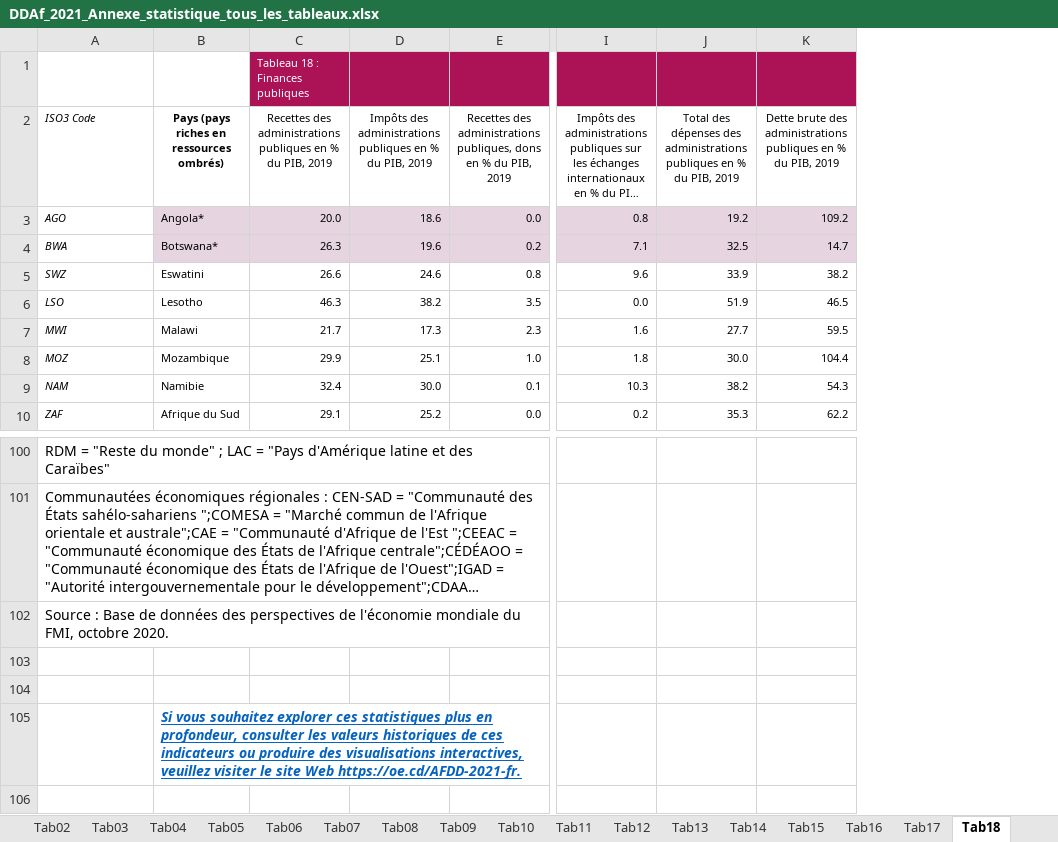
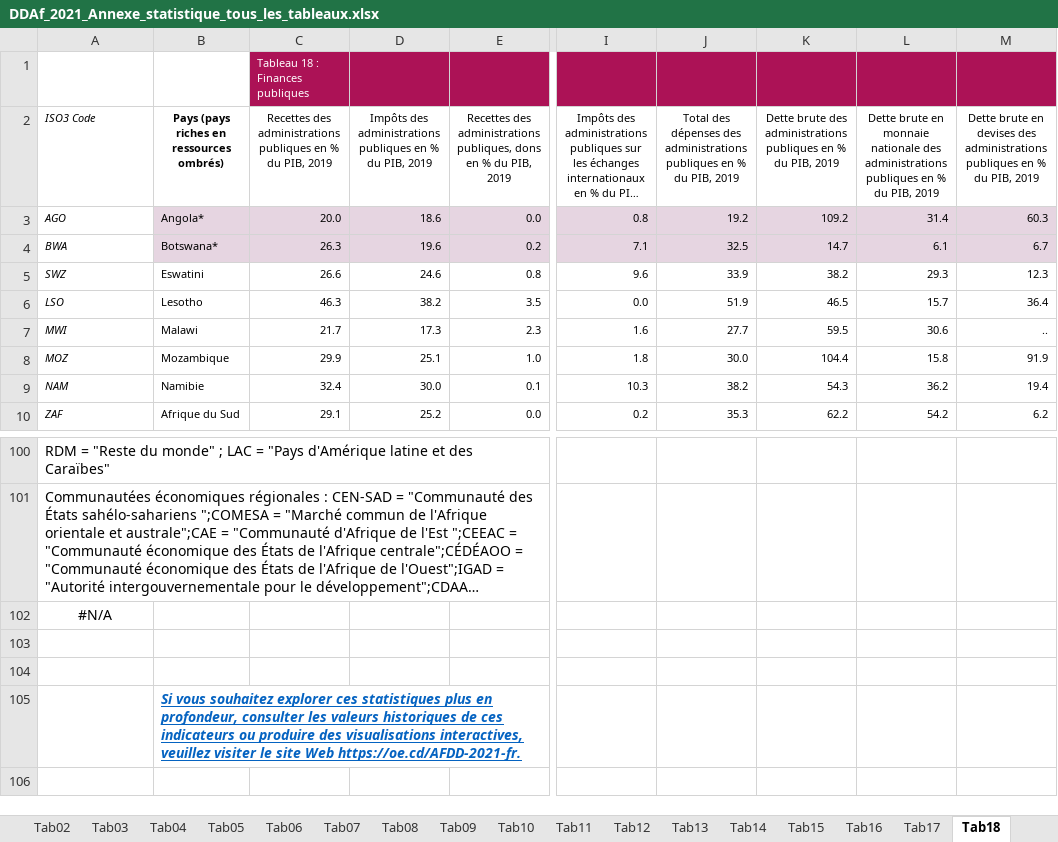
Before and after one commit to AfDDAnnex/AfDDDDAf2021, an Excel workbook: DDAf_2021_Annexe_statistique_tous_les_tableaux.xlsx, sheet Tab18, drawn as a sheet; only a part is shown, gaps mark what is left out; long unchanged cells end in …; values as stored, in another font and other column widths than the file's, no borders; the diff names each change by its address in the sheet, - before the commit and + after, or states it on an @@ line.

```diff
--- a/DDAf_2021_Annexe_statistique_tous_les_tableaux.xlsx (sheet Tab18)
+++ b/DDAf_2021_Annexe_statistique_tous_les_tableaux.xlsx (sheet Tab18)
+column L, rows 2-10: Dette brute en monnaie nationale des administrations publiques en % du PIB, 2019 | 31.4 | 6.1 | 29.3 | 15.7 | 30.6 | 15.8 | 36.2 | 54.2
+column M, rows 2-10: Dette brute en devises des administrations publiques en % du PIB, 2019 | 60.3 | 6.7 | 12.3 | 36.4 | .. | 91.9 | 19.4 | 6.2
-A102 (ISO3 Code): Source : Base de données des perspectives de l'économie mondiale du FMI, octobre 2020.
+A102 (ISO3 Code): #N/A
-A102 alignment: left
+A102 alignment: center
```
Also changed, not shown: sheet Indicateurs, sheet Tab22, sheet Tab15, AfDD_2021_Annex_Table_Tab22.xlsx, AfDD_2021_Statistical_Annex_all_tables.xlsx, 56 other files.
